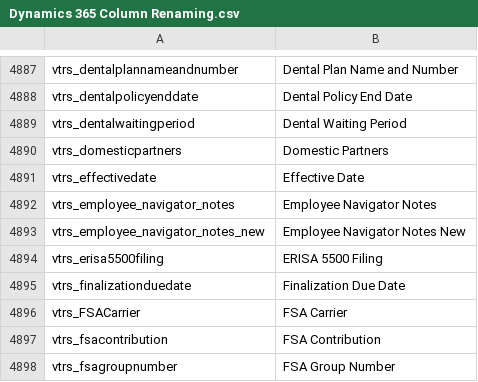
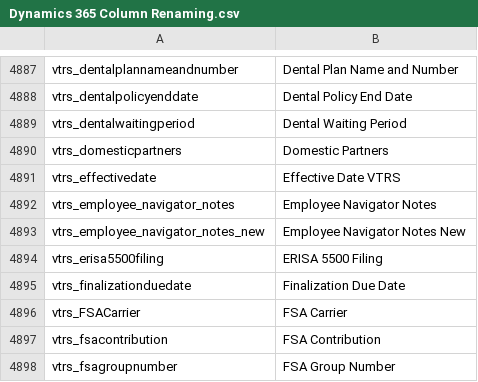
Before and after one commit to preston-reynolds/M-aids, a CSV file: Dynamics 365 Column Renaming.csv, drawn as a sheet; only a part is shown, gaps mark what is left out.

Commit message:
Update Dynamics 365 Column Renaming.csv
Added Effective Date VTRS to avoid duplicate. jh

```diff
--- a/Dynamics 365 Column Renaming.csv
+++ b/Dynamics 365 Column Renaming.csv
@@ -4890,3 +4890,3 @@ vtrs_dentalwaitingperiod,Dental Waiting Period
 vtrs_domesticpartners,Domestic Partners
-vtrs_effectivedate,Effective Date
+vtrs_effectivedate,Effective Date VTRS
 vtrs_employee_navigator_notes,Employee Navigator Notes
```
